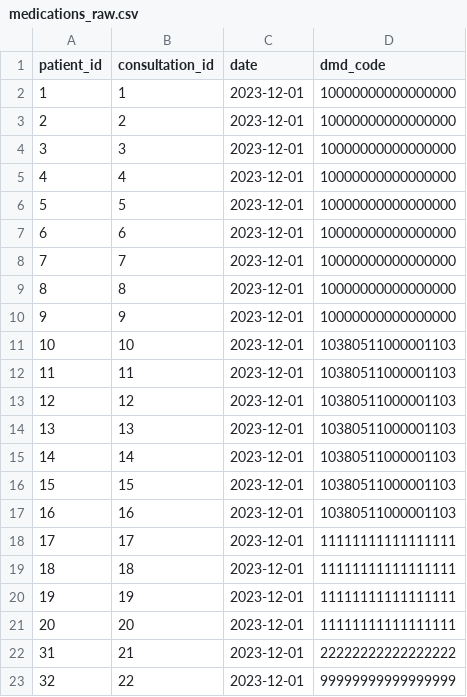
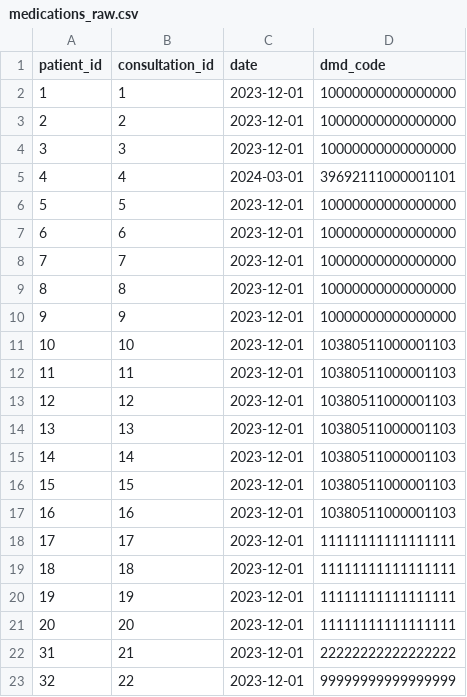
Before and after one commit to opensafely/pharmacy-first, a CSV file: dummy_tables/medications_raw.csv, drawn as a sheet.

```diff
--- a/dummy_tables/medications_raw.csv
+++ b/dummy_tables/medications_raw.csv
@@ -4,3 +4,3 @@ patient_id,consultation_id,date,dmd_code
 3,3,2023-12-01,10000000000000000
-4,4,2023-12-01,10000000000000000
+4,4,2024-03-01,39692111000001101
 5,5,2023-12-01,10000000000000000
```
Also changed, not shown: dummy_tables/clinical_events.csv.
